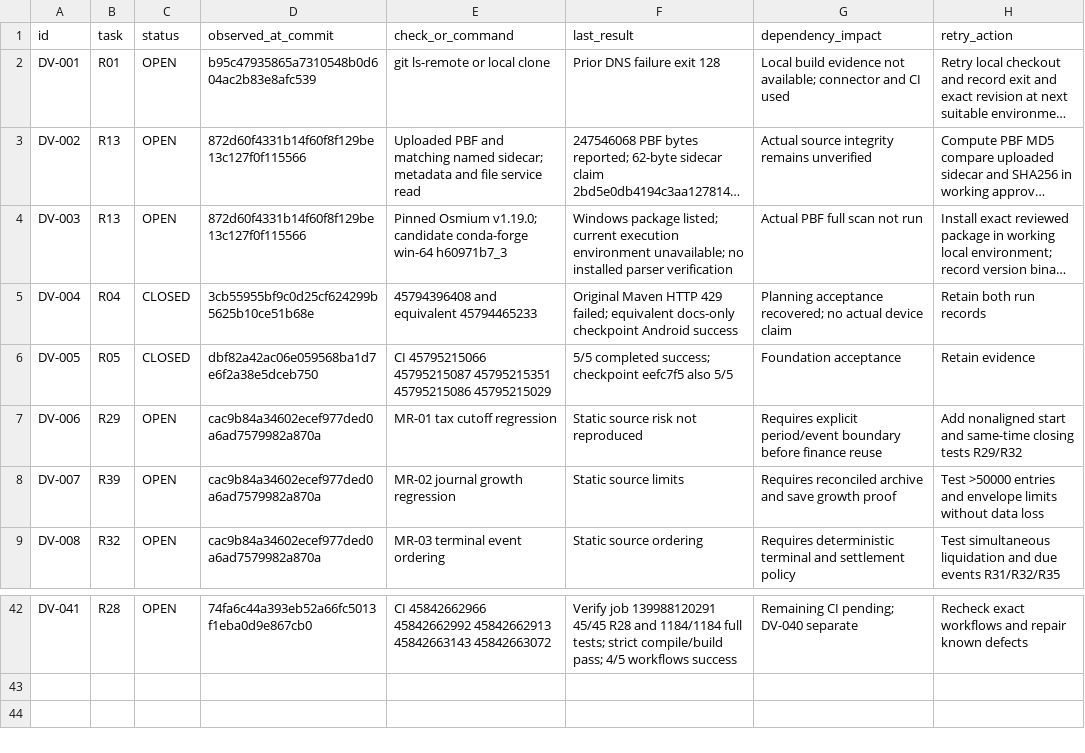
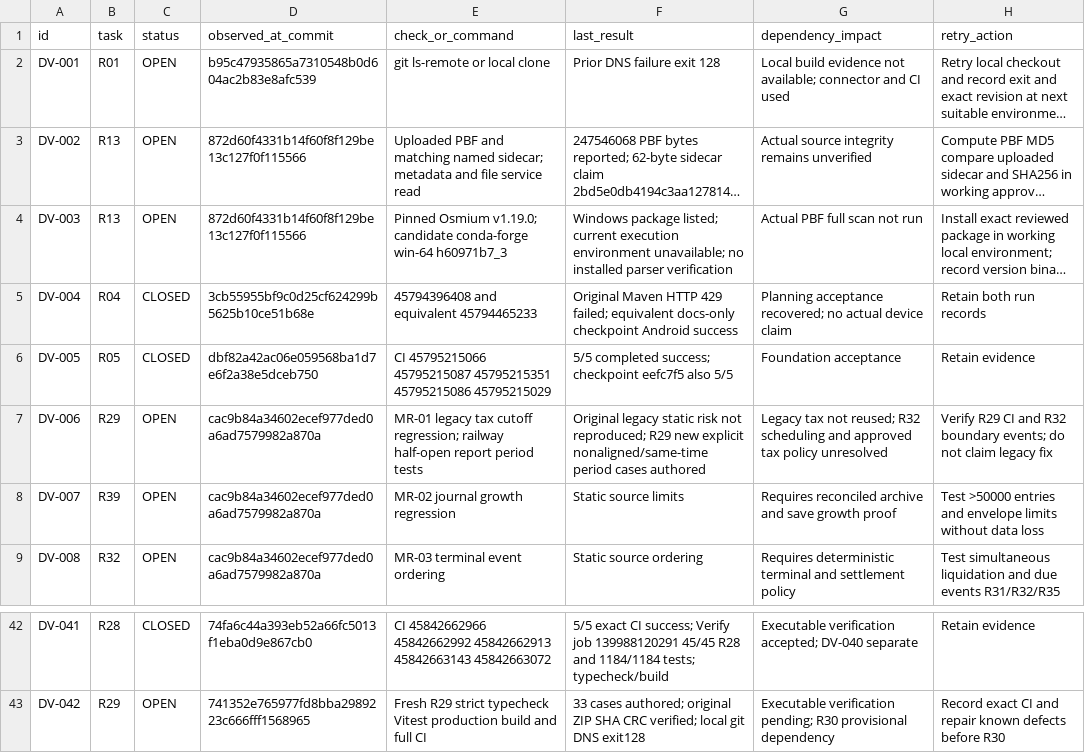
Before and after one commit to S2zxx0zxx/Railway-Ceo-, a CSV file: docs/railway/DEFERRED_VERIFICATION.csv, drawn as a sheet; only a part is shown, gaps mark what is left out; long unchanged cells end in …; the diff covers the shown part only; the diff names each change by its address in the sheet, - before the commit and + after, or states it on an @@ line.

Commit message:
R29: implement source-backed accounting journal and liquidity settlement

```diff
--- a/docs/railway/DEFERRED_VERIFICATION.csv
+++ b/docs/railway/DEFERRED_VERIFICATION.csv
-E7 (check_or_command): MR-01 tax cutoff regression
+E7 (check_or_command): MR-01 legacy tax cutoff regression; railway half-open report period tests
-F7 (last_result): Static source risk not reproduced
+F7 (last_result): Original legacy static risk not reproduced; R29 new explicit nonaligned/same-time period cases authored
-G7 (dependency_impact): Requires explicit period/event boundary before finance reuse
+G7 (dependency_impact): Legacy tax not reused; R32 scheduling and approved tax policy unresolved
-H7 (retry_action): Add nonaligned start and same-time closing tests R29/R32
+H7 (retry_action): Verify R29 CI and R32 boundary events; do not claim legacy fix
-C42 (status): OPEN
+C42 (status): CLOSED
-F42 (last_result): Verify job 139988120291 45/45 R28 and 1184/1184 full tests; strict compile/build pass; 4/5 workflows success
+F42 (last_result): 5/5 exact CI success; Verify job 139988120291 45/45 R28 and 1184/1184 tests; typecheck/build
-G42 (dependency_impact): Remaining CI pending; DV-040 separate
+G42 (dependency_impact): Executable verification accepted; DV-040 separate
-H42 (retry_action): Recheck exact workflows and repair known defects
+H42 (retry_action): Retain evidence
+row 43: DV-042 | R29 | OPEN | 741352e765977fd8bba2989223c666fff1568965 | Fresh R29 strict typecheck Vitest production build and full CI | 33 cases authored; original ZIP SHA CRC verified; local git DNS exit128 | Executable verification pending; R30 provisional dependency | Record exact CI and repair known defects before R30
```
Also changed, not shown: 32 edited cells elsewhere in this file, docs/railway/EXECUTION_LEDGER.csv, 6 other files.
